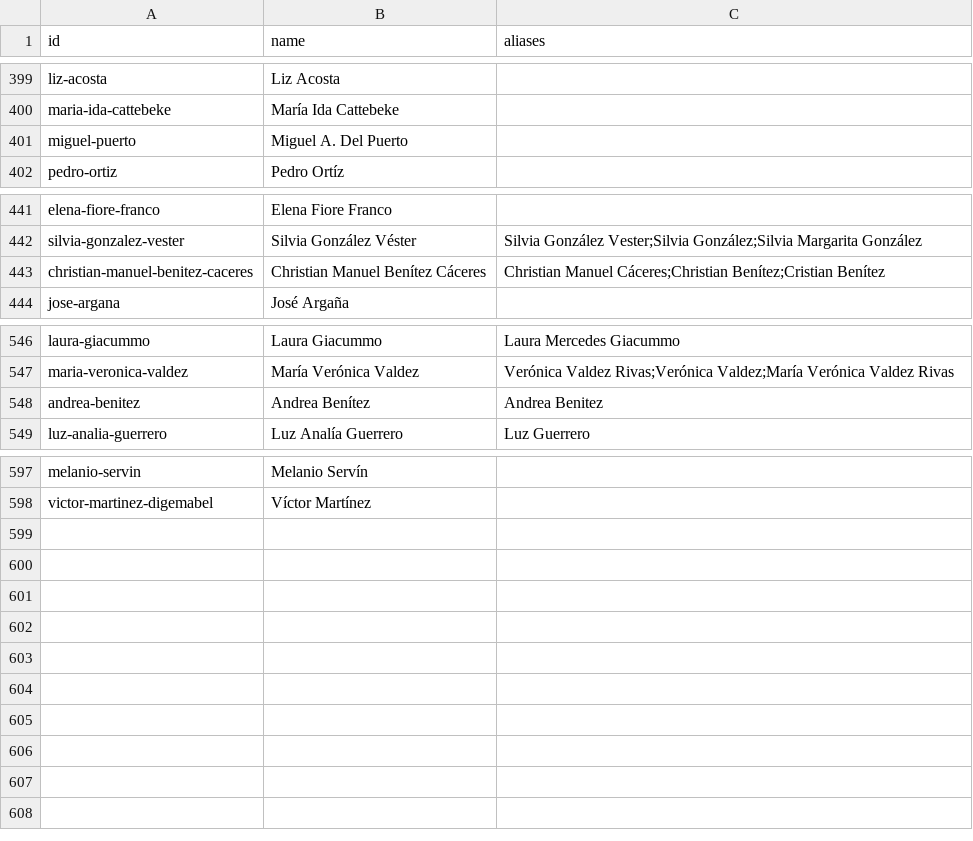
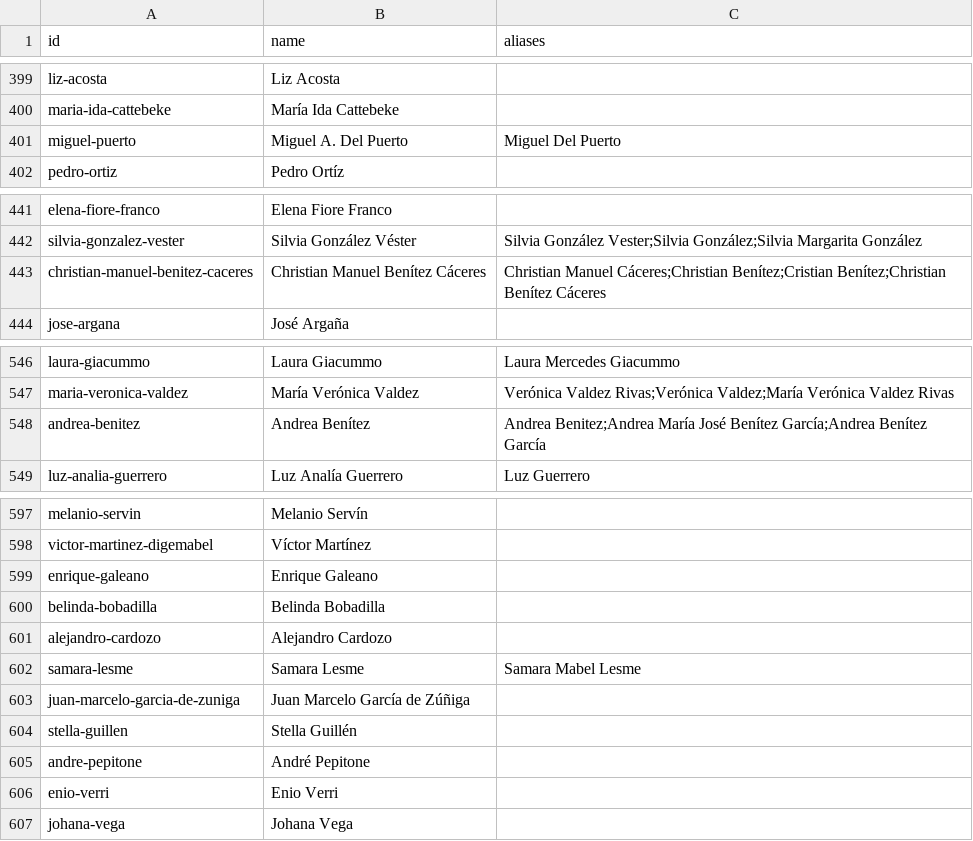
Before and after one commit to neocuella/caso-ueno, a CSV file: data/people.csv, drawn as a sheet; only a part is shown, gaps mark what is left out.

```diff
--- a/data/people.csv
+++ b/data/people.csv
@@ -400,3 +400,3 @@ liz-acosta,Liz Acosta,
 maria-ida-cattebeke,María Ida Cattebeke,
-miguel-puerto,Miguel A. Del Puerto,
+miguel-puerto,Miguel A. Del Puerto,Miguel Del Puerto
 pedro-ortiz,Pedro Ortíz,
@@ -442,3 +442,3 @@ elena-fiore-franco,Elena Fiore Franco,
 silvia-gonzalez-vester,Silvia González Véster,Silvia González Vester;Silvia González;Silvia Margarita González
-christian-manuel-benitez-caceres,Christian Manuel Benítez Cáceres,Christian Manuel Cáceres;Christian Benítez;Cristian Benítez
+christian-manuel-benitez-caceres,Christian Manuel Benítez Cáceres,Christian Manuel Cáceres;Christian Benítez;Cristian Benítez;Christian Benítez Cáceres
 jose-argana,José Argaña,
@@ -547,3 +547,3 @@ laura-giacummo,Laura Giacummo,Laura Mercedes Giacummo
 maria-veronica-valdez,María Verónica Valdez,Verónica Valdez Rivas;Verónica Valdez;María Verónica Valdez Rivas
-andrea-benitez,Andrea Benítez,Andrea Benitez
+andrea-benitez,Andrea Benítez,Andrea Benitez;Andrea María José Benítez García;Andrea Benítez García
 luz-analia-guerrero,Luz Analía Guerrero,Luz Guerrero
@@ -598 +598,10 @@ melanio-servin,Melanio Servín,
 victor-martinez-digemabel,Víctor Martínez,
+enrique-galeano,Enrique Galeano,
+belinda-bobadilla,Belinda Bobadilla,
+alejandro-cardozo,Alejandro Cardozo,
+samara-lesme,Samara Lesme,Samara Mabel Lesme
+juan-marcelo-garcia-de-zuniga,Juan Marcelo García de Zúñiga,
+stella-guillen,Stella Guillén,
+andre-pepitone,André Pepitone,
+enio-verri,Enio Verri,
+johana-vega,Johana Vega,
```
Also changed, not shown: 3 other files.
